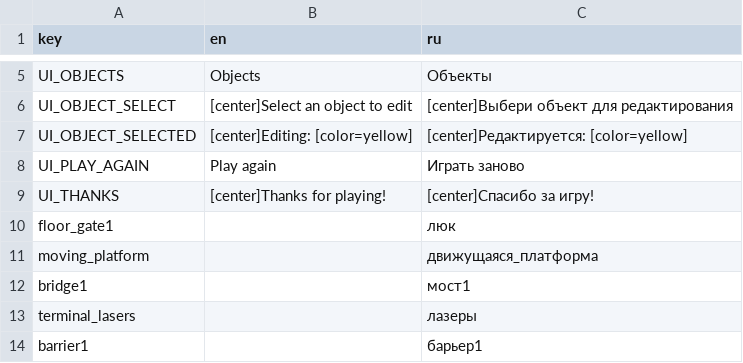
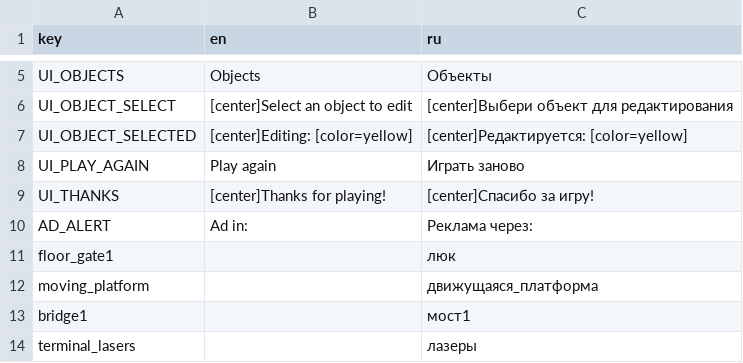
Before and after one commit to megrIm-sa/gamejam_hacker, a CSV file: assets/localization/localization.csv, drawn as a sheet; only a part is shown, gaps mark what is left out; the shorter side is filled out with more unchanged rows.

```diff
--- a/assets/localization/localization.csv
+++ b/assets/localization/localization.csv
@@ -9,2 +9,3 @@ UI_PLAY_AGAIN;Play again;Играть заново
 UI_THANKS;[center]Thanks for playing!;[center]Спасибо за игру!
+AD_ALERT;Ad in: ;Реклама через:
 floor_gate1;;люк
```
Also changed, not shown: 5 other files.
